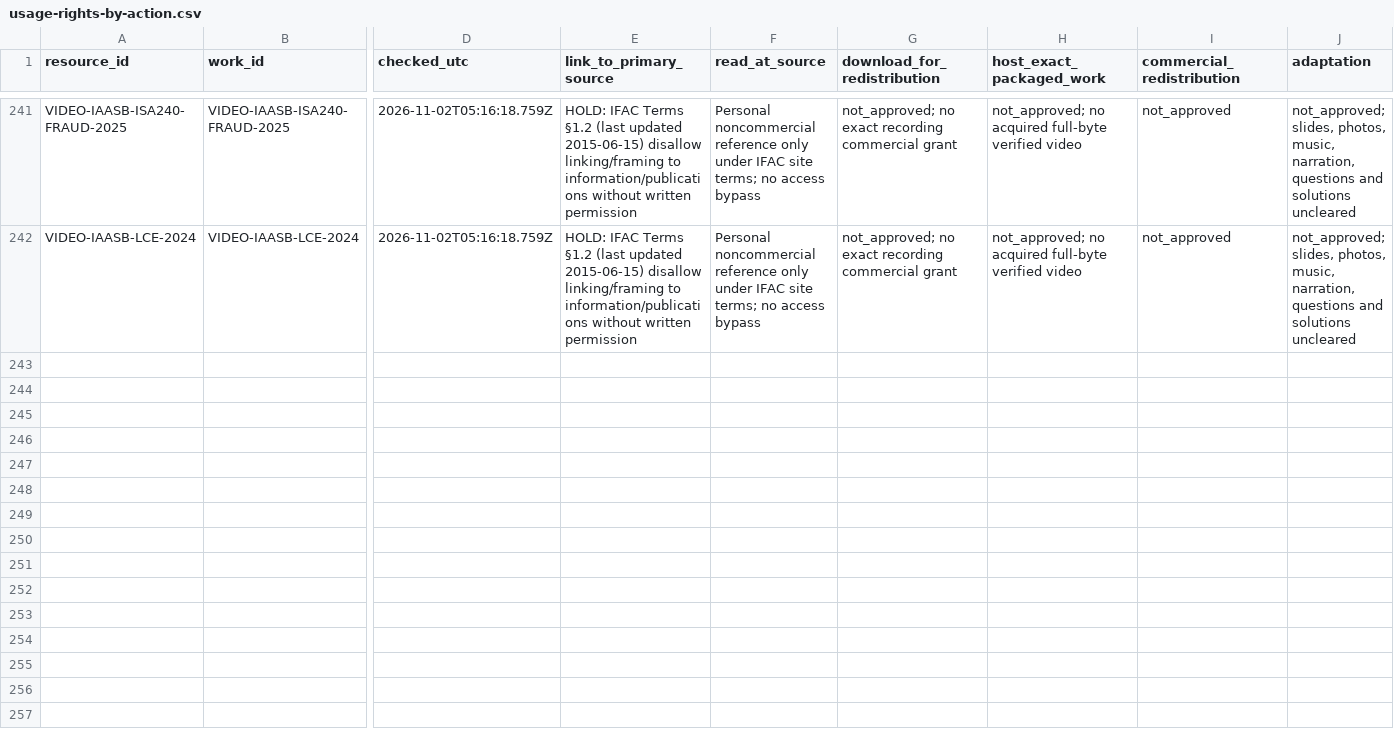
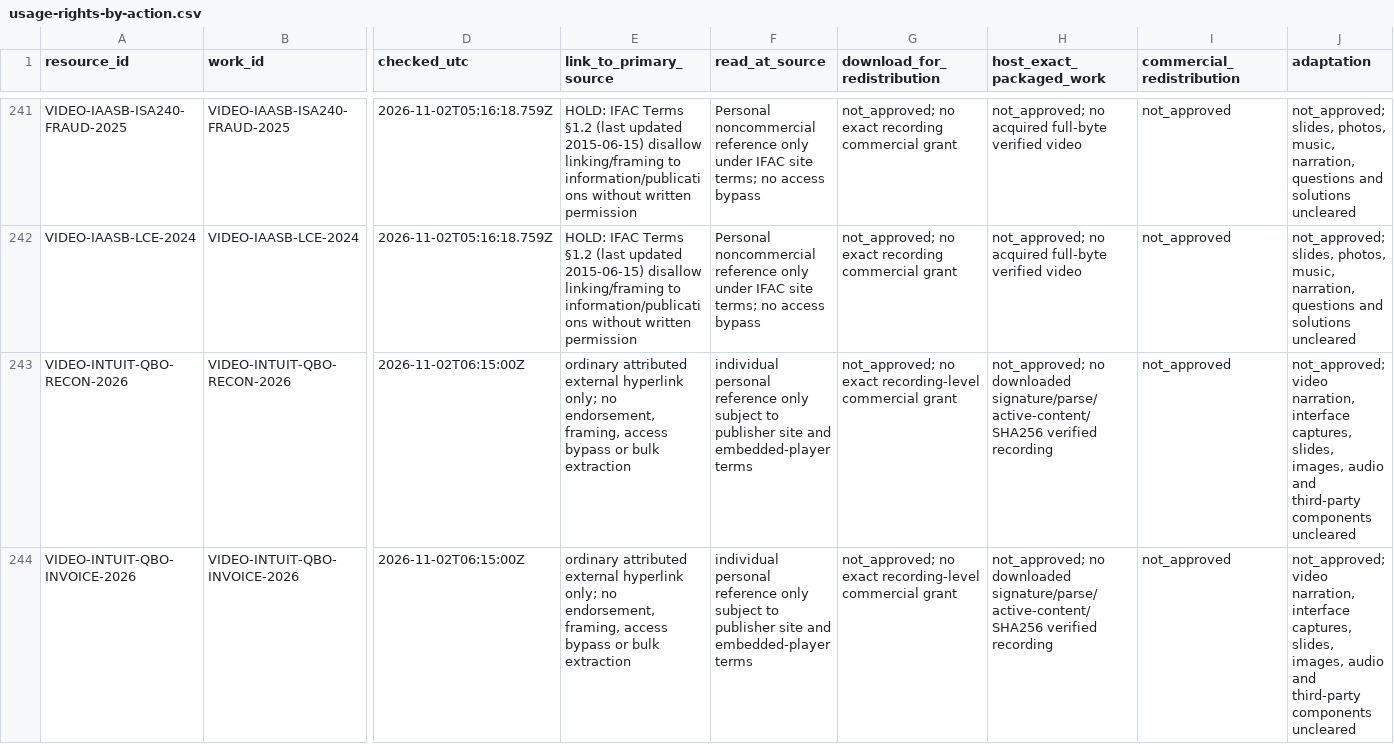
Before and after one commit to StudyMate-N/Certiprep, a CSV file: research-library/kenya-cpa/session-2026-11-01/rights/usage-rights-by-action.csv, drawn as a sheet; only a part is shown, gaps mark what is left out; rows hold the shown columns only; the diff covers the shown part only; the diff names each change by its address in the sheet, - before the commit and + after, or states it on an @@ line.

Commit message:
CPA: review CA37WP vendor videos, rights holds and original invoice practice

```diff
--- a/research-library/kenya-cpa/session-2026-11-01/rights/usage-rights-by-action.csv
+++ b/research-library/kenya-cpa/session-2026-11-01/rights/usage-rights-by-action.csv
+row 243: VIDEO-INTUIT-QBO-RECON-2026 | VIDEO-INTUIT-QBO-RECON-2026 | 2026-11-02T06:15:00Z | ordinary attributed external hyperlink only; no endorsement, framing, access bypass or bulk extraction | individual personal reference only subject to publisher site and embedded-player terms | not_approved; no exact recording-level commercial grant | not_approved; no downloaded signature/parse/active-content/SHA256 verified recording | not_approved | not_approved; video narration, interface captures, slides, images, audio and third-party components uncleared
+row 244: VIDEO-INTUIT-QBO-INVOICE-2026 | VIDEO-INTUIT-QBO-INVOICE-2026 | 2026-11-02T06:15:00Z | ordinary attributed external hyperlink only; no endorsement, framing, access bypass or bulk extraction | individual personal reference only subject to publisher site and embedded-player terms | not_approved; no exact recording-level commercial grant | not_approved; no downloaded signature/parse/active-content/SHA256 verified recording | not_approved | not_approved; video narration, interface captures, slides, images, audio and third-party components uncleared
```
Also changed, not shown: 2 added rows elsewhere in this file, research-library/kenya-cpa/video-catalogue/video-coverage.csv, 15 other files.
